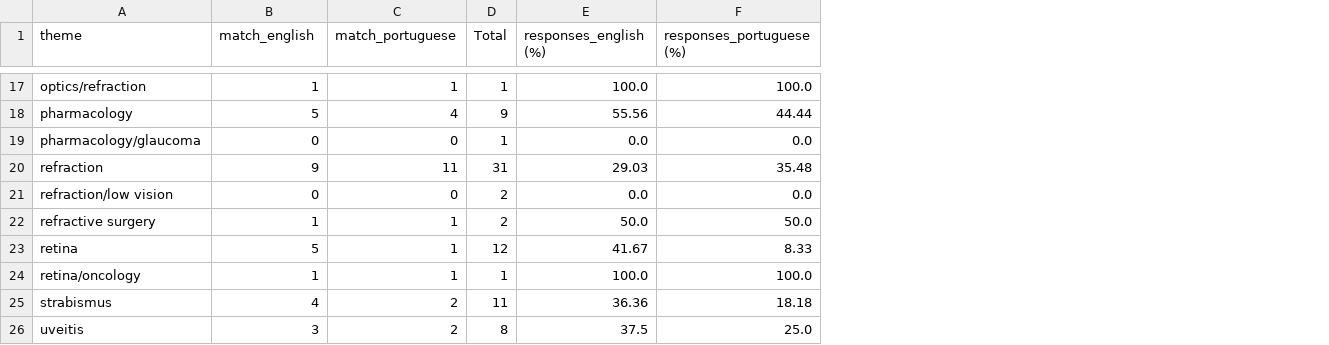
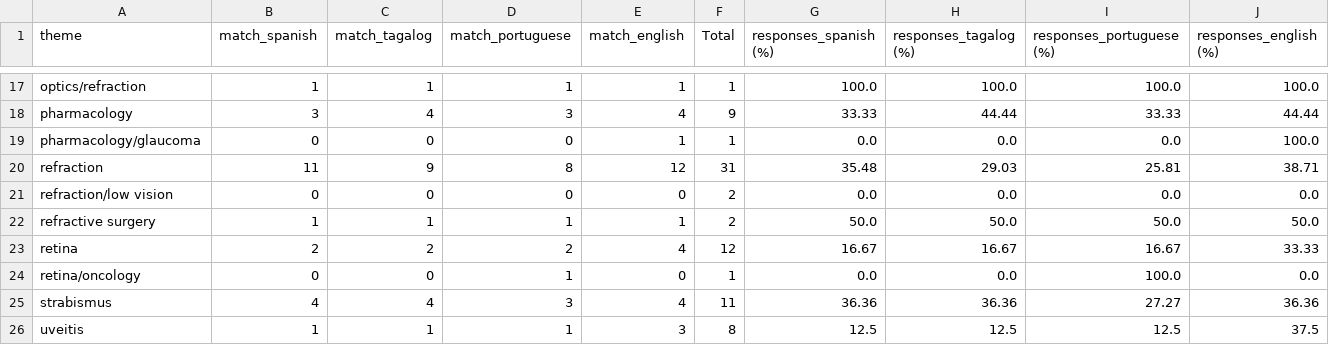
Before and after one commit to dsrestrepo/MIT_LLMs_Language_bias, a CSV file: results/results_Llama-2-13b_Temperature0_Repetitions1/matches_by_theme_Llama-2-13b.csv, drawn as a sheet; only a part is shown, gaps mark what is left out; addresses are those after the commit; the diff covers the shown part only; the diff names each change by its address in the sheet, - before the commit and + after, or states it on an @@ line.

Commit message:
Adding results for llama 7b spanish and tagalog

```diff
--- a/results/results_Llama-2-13b_Temperature0_Repetitions1/matches_by_theme_Llama-2-13b.csv
+++ b/results/results_Llama-2-13b_Temperature0_Repetitions1/matches_by_theme_Llama-2-13b.csv
+column C (match_tagalog), rows 17-26: 1 | 4 | 0 | 9 | 0 | 1 | 2 | 0 | 4 | 1
+column E (match_english), rows 17-26: 1 | 4 | 1 | 12 | 0 | 1 | 4 | 0 | 4 | 3
+column G (responses_spanish (%)), rows 17-26: 100.0 | 33.33 | 0.0 | 35.48 | 0.0 | 50.0 | 16.67 | 0.0 | 36.36 | 12.5
+column J (responses_english (%)), rows 17-26: 100.0 | 44.44 | 100.0 | 38.71 | 0.0 | 50.0 | 33.33 | 0.0 | 36.36 | 37.5
-B1: match_english
+B1: match_spanish
-H1: responses_english (%)
+H1: responses_tagalog (%)
-B18 (match_spanish): 5
+B18 (match_spanish): 3
-D18 (match_portuguese): 4
+D18 (match_portuguese): 3
-H18 (responses_tagalog (%)): 55.56
+H18 (responses_tagalog (%)): 44.44
-I18 (responses_portuguese (%)): 44.44
+I18 (responses_portuguese (%)): 33.33
-B20 (match_spanish): 9
+B20 (match_spanish): 11
-D20 (match_portuguese): 11
+D20 (match_portuguese): 8
-I20 (responses_portuguese (%)): 35.48
+I20 (responses_portuguese (%)): 25.81
-B23 (match_spanish): 5
+B23 (match_spanish): 2
-D23 (match_portuguese): 1
+D23 (match_portuguese): 2
-H23 (responses_tagalog (%)): 41.67
+H23 (responses_tagalog (%)): 16.67
-I23 (responses_portuguese (%)): 8.33
+I23 (responses_portuguese (%)): 16.67
-B24 (match_spanish): 1
+B24 (match_spanish): 0
-H24 (responses_tagalog (%)): 100.0
+H24 (responses_tagalog (%)): 0.0
-D25 (match_portuguese): 2
+D25 (match_portuguese): 3
-I25 (responses_portuguese (%)): 18.18
+I25 (responses_portuguese (%)): 27.27
-B26 (match_spanish): 3
+B26 (match_spanish): 1
-D26 (match_portuguese): 2
+D26 (match_portuguese): 1
-H26 (responses_tagalog (%)): 37.5
+H26 (responses_tagalog (%)): 12.5
-I26 (responses_portuguese (%)): 25.0
+I26 (responses_portuguese (%)): 12.5
```
Also changed, not shown: 26 edited cells elsewhere in this file, results/results_Llama-2-13b_Temperature0_Repetitions1/matches_results_Llama-2-13b.csv, 32 other files.
